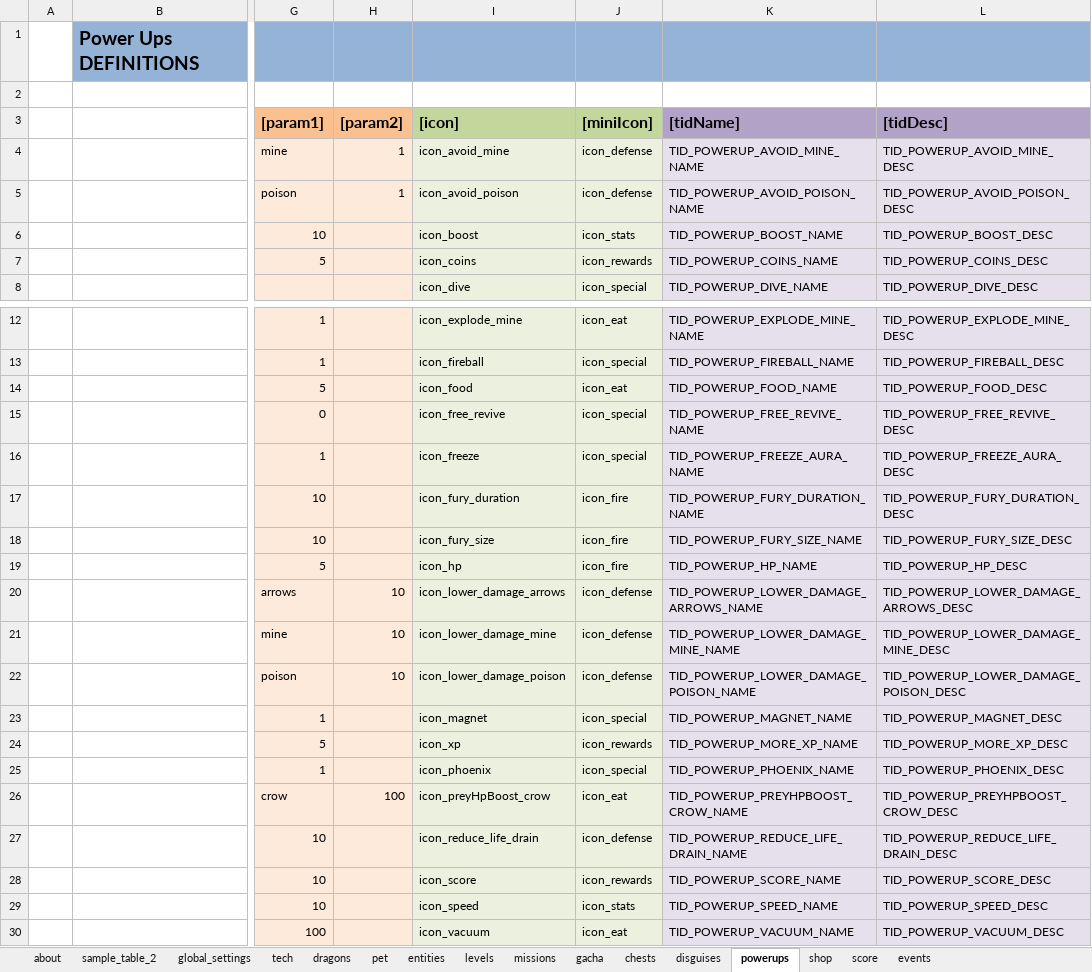
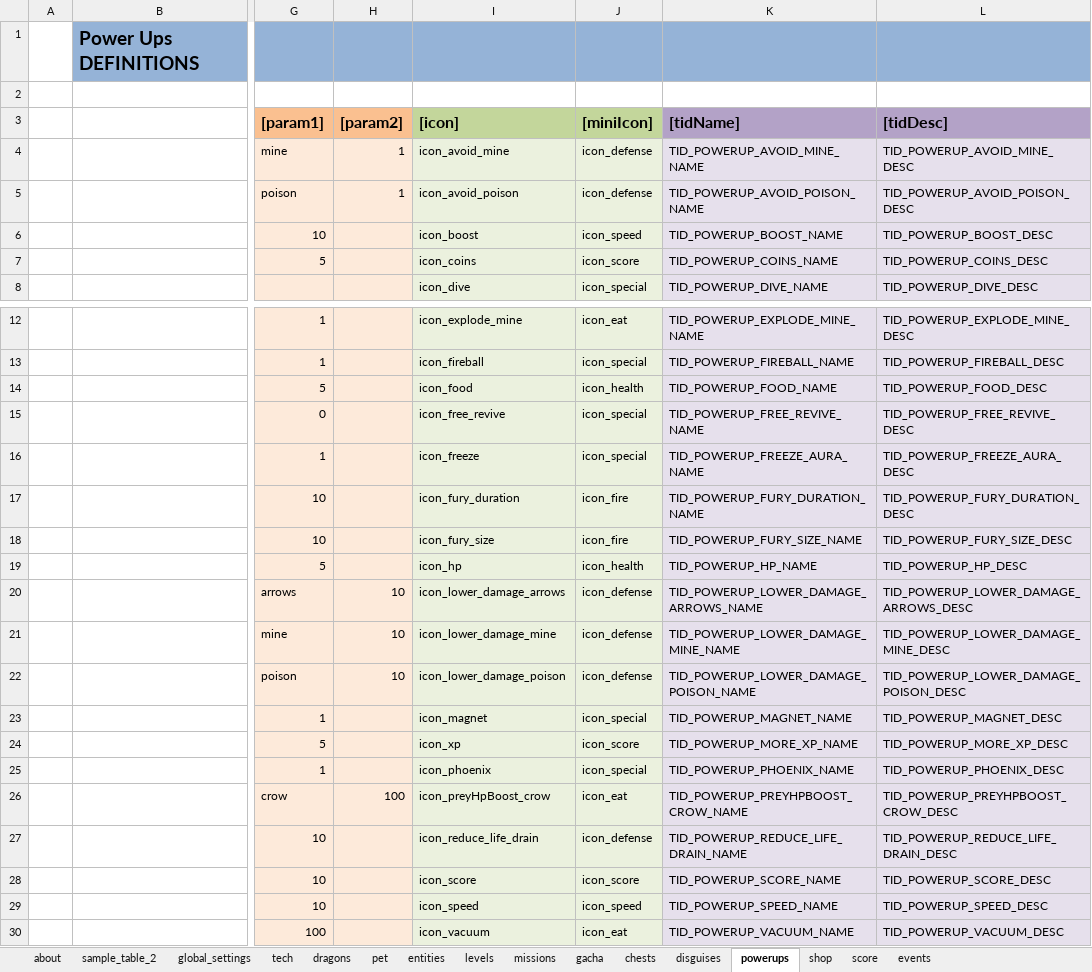
Before and after one commit to nam27062002/hello, an Excel workbook: Docs/Content/HungryDragonContent.xlsx, sheet powerups, drawn as a sheet; only a part is shown, gaps mark what is left out; values as stored, in another font and other column widths than the file's, no borders; table styles not drawn; the diff names each change by its address in the sheet, - before the commit and + after, or states it on an @@ line.

Commit message:
Content - Place pet and powers in the good category
Former-commit-id: 653a5ab61e936ad03af6b60041e9f766f93fbacc

```diff
--- a/Docs/Content/HungryDragonContent.xlsx (sheet powerups)
+++ b/Docs/Content/HungryDragonContent.xlsx (sheet powerups)
-J6 ([miniIcon]): icon_stats
+J6 ([miniIcon]): icon_speed
-J7 ([miniIcon]): icon_rewards
+J7 ([miniIcon]): icon_score
-J14 ([miniIcon]): icon_eat
+J14 ([miniIcon]): icon_health
-J19 ([miniIcon]): icon_fire
+J19 ([miniIcon]): icon_health
-J24 ([miniIcon]): icon_rewards
+J24 ([miniIcon]): icon_score
-J28 ([miniIcon]): icon_rewards
+J28 ([miniIcon]): icon_score
-J29 ([miniIcon]): icon_stats
+J29 ([miniIcon]): icon_speed
```
Also changed, not shown: sheet pet, charts or pictures, 4 other files.
